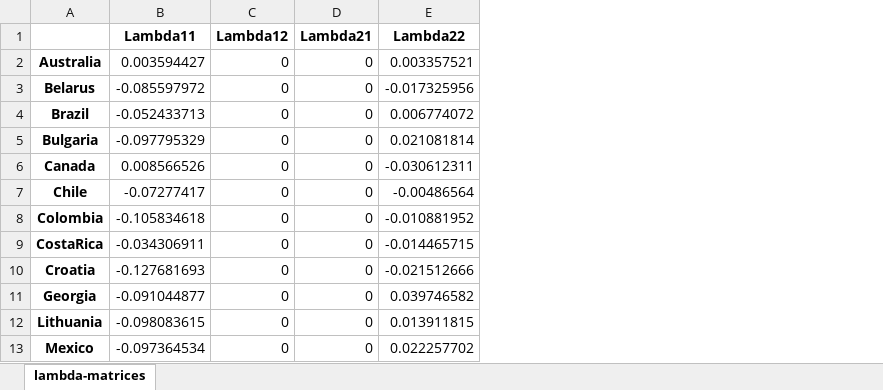
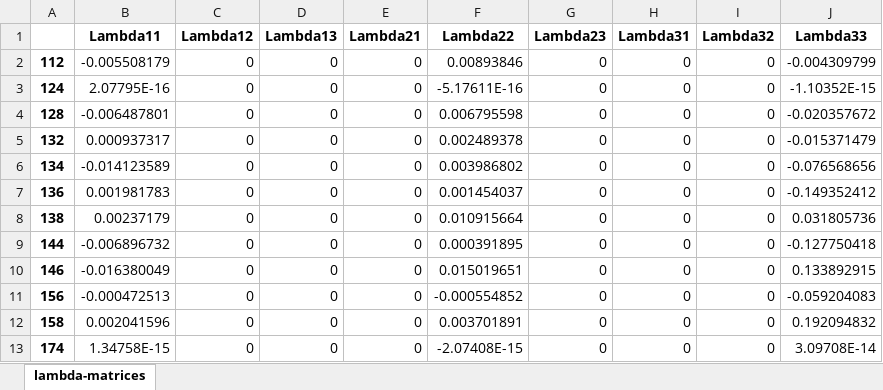
Before and after one commit to allezgavin/panelSVAR, an Excel workbook: lambda-matrices.xlsx, sheet lambda-matrices, drawn as a sheet; only a part is shown; values as stored, in another font and other column widths than the file's, no borders; removed rows and columns are numbered as before the commit, all else as after; the diff covers the shown part only; the diff names each change by its address in the sheet, - before the commit and + after, or states it on an @@ line.

```diff
--- a/lambda-matrices.xlsx (sheet lambda-matrices)
+++ b/lambda-matrices.xlsx (sheet lambda-matrices)
-column A, rows 2-13: Australia | Belarus | Brazil | Bulgaria | Canada | Chile | Colombia | CostaRica | Croatia | Georgia | Lithuania | Mexico
+column A, rows 2-13: 112 | 124 | 128 | 132 | 134 | 136 | 138 | 144 | 146 | 156 | 158 | 174
+column D (Lambda13), rows 2-13: all 0
+column G (Lambda23), rows 2-13: all 0
+column H (Lambda31), rows 2-13: all 0
+column I (Lambda32), rows 2-13: all 0
+column J (Lambda33), rows 2-13: -0.004309799 | -1.10352E-15 | -0.020357672 | -0.015371479 | -0.076568656 | -0.149352412 | 0.031805736 | -0.127750418 | 0.133892915 | -0.059204083 | 0.192094832 | 3.09708E-14
-B2 (Lambda11): 0.003594427
+B2 (Lambda11): -0.005508179
-F2 (Lambda22): 0.003357521
+F2 (Lambda22): 0.00893846
-B3 (Lambda11): -0.085597972
+B3 (Lambda11): 2.07795E-16
-F3 (Lambda22): -0.017325956
+F3 (Lambda22): -5.17611E-16
-B4 (Lambda11): -0.052433713
+B4 (Lambda11): -0.006487801
-F4 (Lambda22): 0.006774072
+F4 (Lambda22): 0.006795598
-B5 (Lambda11): -0.097795329
+B5 (Lambda11): 0.000937317
-F5 (Lambda22): 0.021081814
+F5 (Lambda22): 0.002489378
-B6 (Lambda11): 0.008566526
+B6 (Lambda11): -0.014123589
-F6 (Lambda22): -0.030612311
+F6 (Lambda22): 0.003986802
-B7 (Lambda11): -0.07277417
+B7 (Lambda11): 0.001981783
-F7 (Lambda22): -0.00486564
+F7 (Lambda22): 0.001454037
-B8 (Lambda11): -0.105834618
+B8 (Lambda11): 0.00237179
-F8 (Lambda22): -0.010881952
+F8 (Lambda22): 0.010915664
-B9 (Lambda11): -0.034306911
+B9 (Lambda11): -0.006896732
-F9 (Lambda22): -0.014465715
+F9 (Lambda22): 0.000391895
-B10 (Lambda11): -0.127681693
+B10 (Lambda11): -0.016380049
-F10 (Lambda22): -0.021512666
+F10 (Lambda22): 0.015019651
-B11 (Lambda11): -0.091044877
+B11 (Lambda11): -0.000472513
-F11 (Lambda22): 0.039746582
+F11 (Lambda22): -0.000554852
-B12 (Lambda11): -0.098083615
+B12 (Lambda11): 0.002041596
-F12 (Lambda22): 0.013911815
+F12 (Lambda22): 0.003701891
-B13 (Lambda11): -0.097364534
+B13 (Lambda11): 1.34758E-15
-F13 (Lambda22): 0.022257702
+F13 (Lambda22): -2.07408E-15
```
Also changed, not shown: 2 added rows and 12 edited cells elsewhere in this sheet, ind-IRs-to-common-shocks.xlsx, ind-IRs-to-composite-shocks.xlsx, 8 other files.
